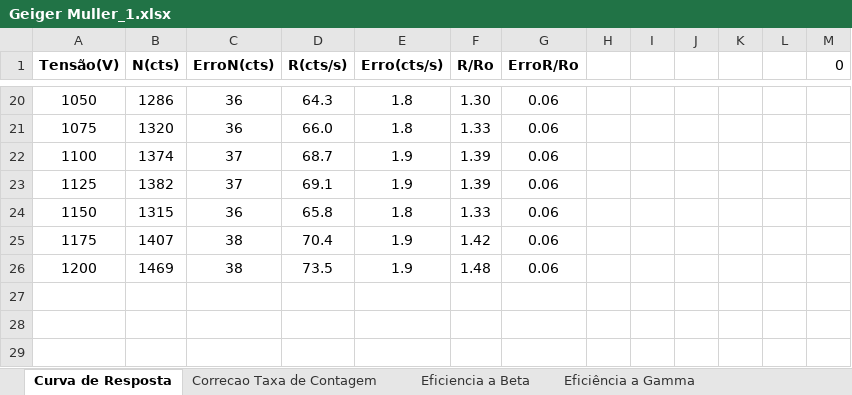
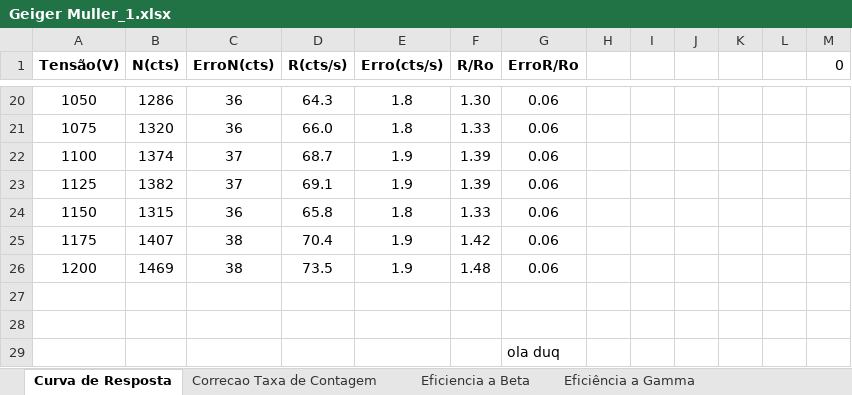
Before and after one commit to joaofbravo/LFRA_LFEA, an Excel workbook: geigermuller/Geiger Muller_1.xlsx, sheet Curva de Resposta, drawn as a sheet; only a part is shown, gaps mark what is left out; values as stored, in another font and other column widths than the file's, no borders; the diff names each change by its address in the sheet, - before the commit and + after, or states it on an @@ line.

```diff
--- a/geigermuller/Geiger Muller_1.xlsx (sheet Curva de Resposta)
+++ b/geigermuller/Geiger Muller_1.xlsx (sheet Curva de Resposta)
+row 27: (empty)
+row 28: (empty)
+row 29:  |  |  |  |  |  | ola duq
```
Also changed, not shown: 1 other file.
